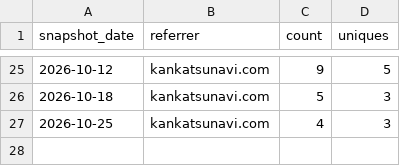
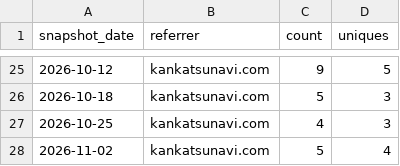
Before and after one commit to ytsubo8426/japan-municipal-offices, a CSV file: stats/referrers.csv, drawn as a sheet; only a part is shown, gaps mark what is left out.

```diff
--- a/stats/referrers.csv
+++ b/stats/referrers.csv
@@ -27 +27,2 @@ snapshot_date,referrer,count,uniques
 2026-10-25,kankatsunavi.com,4,3
+2026-11-02,kankatsunavi.com,5,4
```
Also changed, not shown: stats/traffic.csv.
